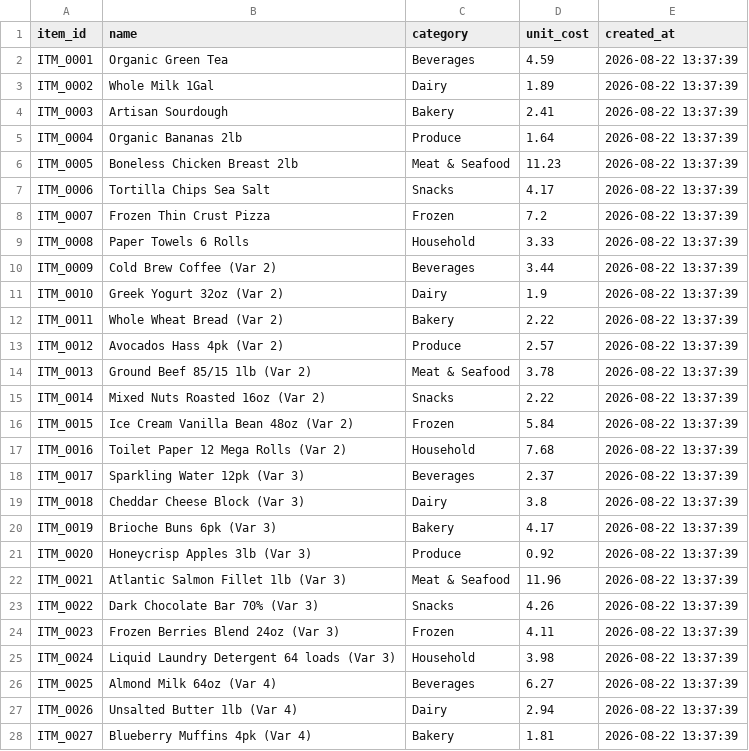
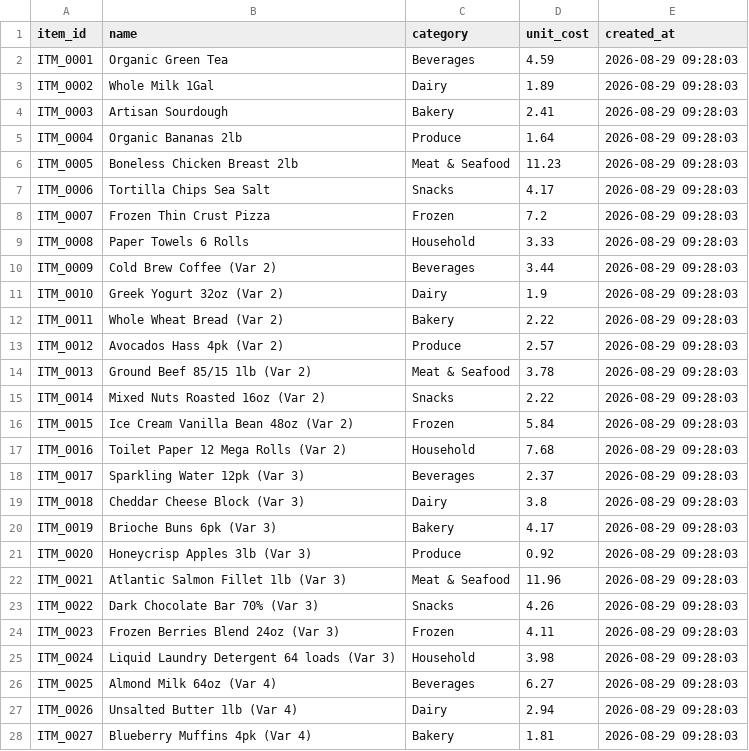
Before and after one commit to suprittotigeri07-source/RestockAI, a CSV file: data/raw/items.csv, drawn as a sheet; only a part is shown; the diff covers the shown part only.

```diff
--- a/data/raw/items.csv
+++ b/data/raw/items.csv
@@ -1,28 +1,28 @@
 item_id,name,category,unit_cost,created_at
-ITM_0001,Organic Green Tea,Beverages,4.59,2026-08-22 13:37:39
-ITM_0002,Whole Milk 1Gal,Dairy,1.89,2026-08-22 13:37:39
-ITM_0003,Artisan Sourdough,Bakery,2.41,2026-08-22 13:37:39
-ITM_0004,Organic Bananas 2lb,Produce,1.64,2026-08-22 13:37:39
-ITM_0005,Boneless Chicken Breast 2lb,Meat & Seafood,11.23,2026-08-22 13:37:39
-ITM_0006,Tortilla Chips Sea Salt,Snacks,4.17,2026-08-22 13:37:39
-ITM_0007,Frozen Thin Crust Pizza,Frozen,7.2,2026-08-22 13:37:39
-ITM_0008,Paper Towels 6 Rolls,Household,3.33,2026-08-22 13:37:39
-ITM_0009,Cold Brew Coffee (Var 2),Beverages,3.44,2026-08-22 13:37:39
-ITM_0010,Greek Yogurt 32oz (Var 2),Dairy,1.9,2026-08-22 13:37:39
-ITM_0011,Whole Wheat Bread (Var 2),Bakery,2.22,2026-08-22 13:37:39
-ITM_0012,Avocados Hass 4pk (Var 2),Produce,2.57,2026-08-22 13:37:39
-ITM_0013,Ground Beef 85/15 1lb (Var 2),Meat & Seafood,3.78,2026-08-22 13:37:39
-ITM_0014,Mixed Nuts Roasted 16oz (Var 2),Snacks,2.22,2026-08-22 13:37:39
-ITM_0015,Ice Cream Vanilla Bean 48oz (Var 2),Frozen,5.84,2026-08-22 13:37:39
-ITM_0016,Toilet Paper 12 Mega Rolls (Var 2),Household,7.68,2026-08-22 13:37:39
-ITM_0017,Sparkling Water 12pk (Var 3),Beverages,2.37,2026-08-22 13:37:39
-ITM_0018,Cheddar Cheese Block (Var 3),Dairy,3.8,2026-08-22 13:37:39
-ITM_0019,Brioche Buns 6pk (Var 3),Bakery,4.17,2026-08-22 13:37:39
-ITM_0020,Honeycrisp Apples 3lb (Var 3),Produce,0.92,2026-08-22 13:37:39
-ITM_0021,Atlantic Salmon Fillet 1lb (Var 3),Meat & Seafood,11.96,2026-08-22 13:37:39
-ITM_0022,Dark Chocolate Bar 70% (Var 3),Snacks,4.26,2026-08-22 13:37:39
-ITM_0023,Frozen Berries Blend 24oz (Var 3),Frozen,4.11,2026-08-22 13:37:39
-ITM_0024,Liquid Laundry Detergent 64 loads (Var 3),Household,3.98,2026-08-22 13:37:39
-ITM_0025,Almond Milk 64oz (Var 4),Beverages,6.27,2026-08-22 13:37:39
-ITM_0026,Unsalted Butter 1lb (Var 4),Dairy,2.94,2026-08-22 13:37:39
-ITM_0027,Blueberry Muffins 4pk (Var 4),Bakery,1.81,2026-08-22 13:37:39
+ITM_0001,Organic Green Tea,Beverages,4.59,2026-08-29 09:28:03
+ITM_0002,Whole Milk 1Gal,Dairy,1.89,2026-08-29 09:28:03
+ITM_0003,Artisan Sourdough,Bakery,2.41,2026-08-29 09:28:03
+ITM_0004,Organic Bananas 2lb,Produce,1.64,2026-08-29 09:28:03
+ITM_0005,Boneless Chicken Breast 2lb,Meat & Seafood,11.23,2026-08-29 09:28:03
+ITM_0006,Tortilla Chips Sea Salt,Snacks,4.17,2026-08-29 09:28:03
+ITM_0007,Frozen Thin Crust Pizza,Frozen,7.2,2026-08-29 09:28:03
+ITM_0008,Paper Towels 6 Rolls,Household,3.33,2026-08-29 09:28:03
+ITM_0009,Cold Brew Coffee (Var 2),Beverages,3.44,2026-08-29 09:28:03
+ITM_0010,Greek Yogurt 32oz (Var 2),Dairy,1.9,2026-08-29 09:28:03
+ITM_0011,Whole Wheat Bread (Var 2),Bakery,2.22,2026-08-29 09:28:03
+ITM_0012,Avocados Hass 4pk (Var 2),Produce,2.57,2026-08-29 09:28:03
+ITM_0013,Ground Beef 85/15 1lb (Var 2),Meat & Seafood,3.78,2026-08-29 09:28:03
+ITM_0014,Mixed Nuts Roasted 16oz (Var 2),Snacks,2.22,2026-08-29 09:28:03
+ITM_0015,Ice Cream Vanilla Bean 48oz (Var 2),Frozen,5.84,2026-08-29 09:28:03
+ITM_0016,Toilet Paper 12 Mega Rolls (Var 2),Household,7.68,2026-08-29 09:28:03
+ITM_0017,Sparkling Water 12pk (Var 3),Beverages,2.37,2026-08-29 09:28:03
+ITM_0018,Cheddar Cheese Block (Var 3),Dairy,3.8,2026-08-29 09:28:03
+ITM_0019,Brioche Buns 6pk (Var 3),Bakery,4.17,2026-08-29 09:28:03
+ITM_0020,Honeycrisp Apples 3lb (Var 3),Produce,0.92,2026-08-29 09:28:03
+ITM_0021,Atlantic Salmon Fillet 1lb (Var 3),Meat & Seafood,11.96,2026-08-29 09:28:03
+ITM_0022,Dark Chocolate Bar 70% (Var 3),Snacks,4.26,2026-08-29 09:28:03
+ITM_0023,Frozen Berries Blend 24oz (Var 3),Frozen,4.11,2026-08-29 09:28:03
+ITM_0024,Liquid Laundry Detergent 64 loads (Var 3),Household,3.98,2026-08-29 09:28:03
+ITM_0025,Almond Milk 64oz (Var 4),Beverages,6.27,2026-08-29 09:28:03
+ITM_0026,Unsalted Butter 1lb (Var 4),Dairy,2.94,2026-08-29 09:28:03
+ITM_0027,Blueberry Muffins 4pk (Var 4),Bakery,1.81,2026-08-29 09:28:03
```
Also changed, not shown: 173 edited cells elsewhere in this file, data/raw/stores.csv, 2 other files.
